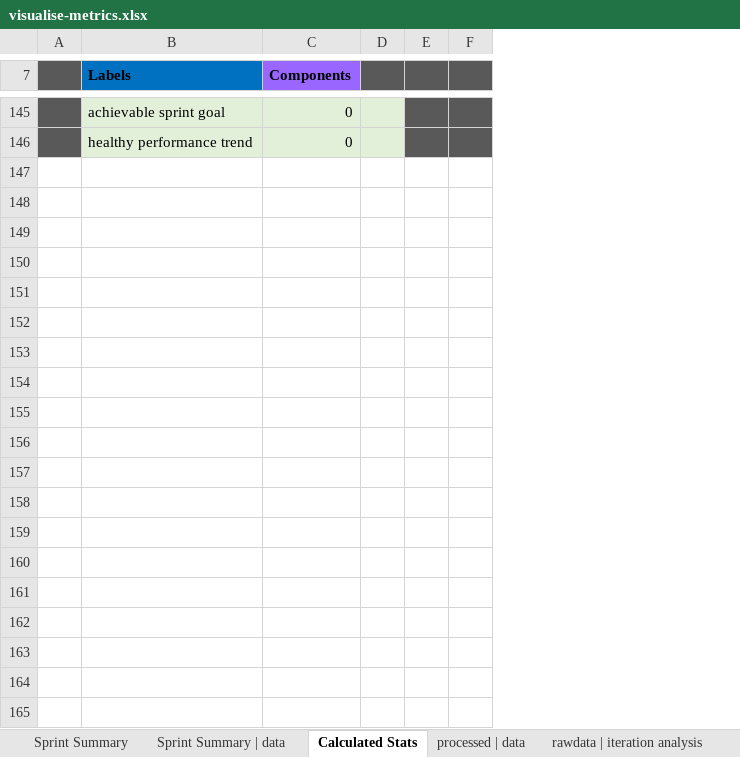
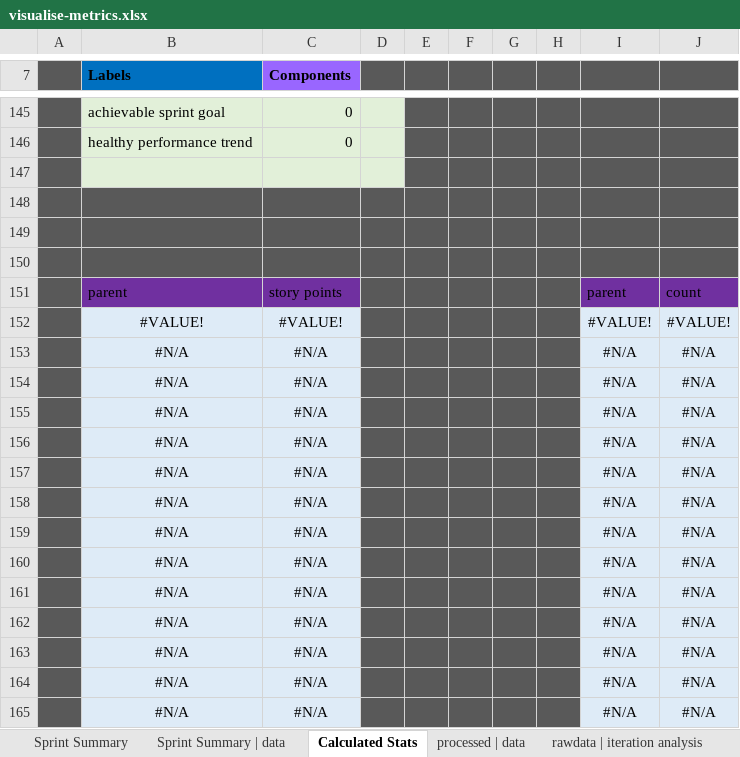
Before and after one commit to ctracey/sprint-metrics_webapp, an Excel workbook: assets/xlsx/visualise-metrics.xlsx, sheet Calculated Stats, drawn as a sheet; only a part is shown, gaps mark what is left out; values as stored, in another font and other column widths than the file's, no borders; charts and pictures not drawn; the diff covers the shown part only; the diff names each change by its address in the sheet, - before the commit and + after, or states it on an @@ line.

Commit message:
Analyse & report on issue count/story points per work item parent grouping

```diff
--- a/assets/xlsx/visualise-metrics.xlsx (sheet Calculated Stats)
+++ b/assets/xlsx/visualise-metrics.xlsx (sheet Calculated Stats)
+column G, empty
+column H, empty
+column I, empty
+column J, empty
+row 147: (empty)
+row 148: (empty)
+row 149: (empty)
+row 150: (empty)
+row 151:  | parent | story points |  |  |  |  |  | parent | count
+row 152:  | #VALUE! | #VALUE! |  |  |  |  |  | #VALUE! | #VALUE!
+row 153:  | #N/A | #N/A |  |  |  |  |  | #N/A | #N/A
+row 154:  | #N/A | #N/A |  |  |  |  |  | #N/A | #N/A
+row 155:  | #N/A | #N/A |  |  |  |  |  | #N/A | #N/A
+row 156:  | #N/A | #N/A |  |  |  |  |  | #N/A | #N/A
+row 157:  | #N/A | #N/A |  |  |  |  |  | #N/A | #N/A
+row 158:  | #N/A | #N/A |  |  |  |  |  | #N/A | #N/A
+row 159:  | #N/A | #N/A |  |  |  |  |  | #N/A | #N/A
+row 160:  | #N/A | #N/A |  |  |  |  |  | #N/A | #N/A
+row 161:  | #N/A | #N/A |  |  |  |  |  | #N/A | #N/A
+row 162:  | #N/A | #N/A |  |  |  |  |  | #N/A | #N/A
+row 163:  | #N/A | #N/A |  |  |  |  |  | #N/A | #N/A
+row 164:  | #N/A | #N/A |  |  |  |  |  | #N/A | #N/A
+row 165:  | #N/A | #N/A |  |  |  |  |  | #N/A | #N/A
```
Also changed, not shown: 26 added rows elsewhere in this sheet, sheet processed | data, charts or pictures, 2 other files.
